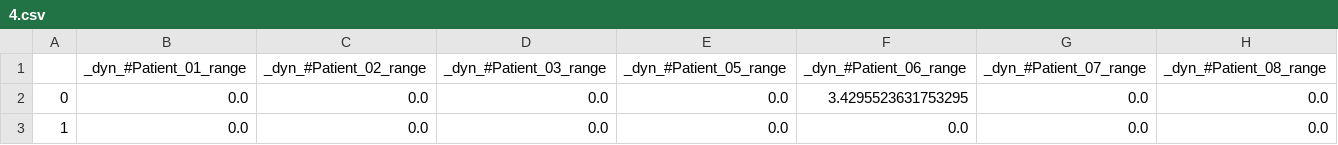
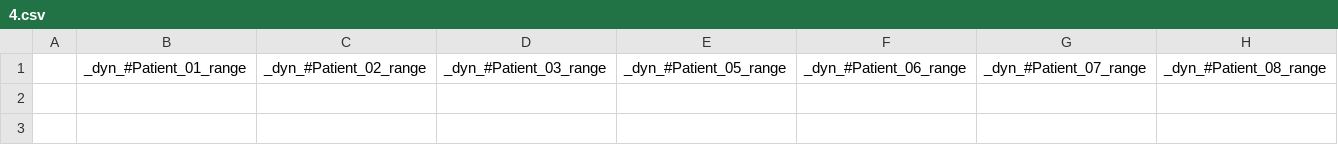
Before and after one commit to sairam2661/plasma-wl-identifiability, a CSV file: data/log_data/4.csv, drawn as a sheet; only a part is shown; rows hold the shown columns only; the diff names each change by its address in the sheet, - before the commit and + after, or states it on an @@ line.

```diff
--- a/data/log_data/4.csv
+++ b/data/log_data/4.csv
-row 2: 0 | 0.0 | 0.0 | 0.0 | 0.0 | 3.4295523631753295 | 0.0 | 0.0
-row 3: 1 | 0.0 | 0.0 | 0.0 | 0.0 | 0.0 | 0.0 | 0.0
```
Also changed, not shown: data/filetered_proteins/6.csv, data/filetered_proteins/8.csv, 50 other files.
